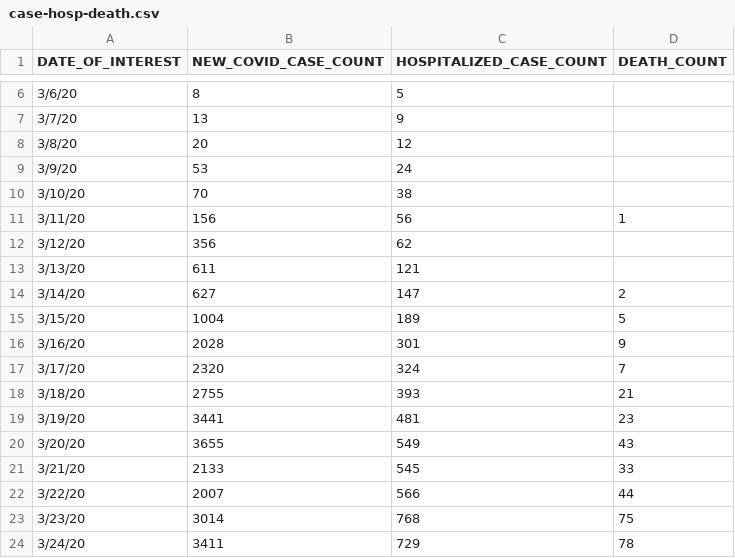
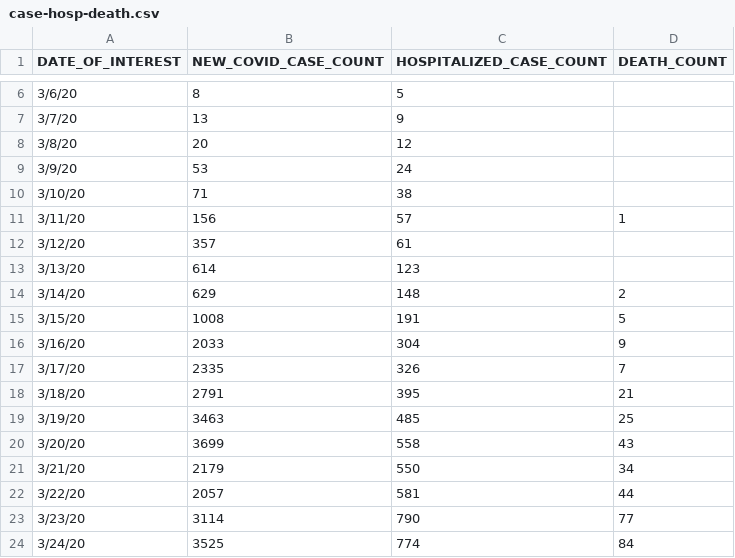
Before and after one commit to sahil350/BA-project, a CSV file: data/master_data/new_york/case-hosp-death.csv, drawn as a sheet; only a part is shown, gaps mark what is left out; the diff covers the shown part only.

```diff
--- a/data/master_data/new_york/case-hosp-death.csv
+++ b/data/master_data/new_york/case-hosp-death.csv
@@ -9,16 +9,16 @@
 3/9/20,53,24,
-3/10/20,70,38,
-3/11/20,156,56,1
-3/12/20,356,62,
-3/13/20,611,121,
-3/14/20,627,147,2
-3/15/20,1004,189,5
-3/16/20,2028,301,9
-3/17/20,2320,324,7
-3/18/20,2755,393,21
-3/19/20,3441,481,23
-3/20/20,3655,549,43
-3/21/20,2133,545,33
-3/22/20,2007,566,44
-3/23/20,3014,768,75
-3/24/20,3411,729,78
+3/10/20,71,38,
+3/11/20,156,57,1
+3/12/20,357,61,
+3/13/20,614,123,
+3/14/20,629,148,2
+3/15/20,1008,191,5
+3/16/20,2033,304,9
+3/17/20,2335,326,7
+3/18/20,2791,395,21
+3/19/20,3463,485,25
+3/20/20,3699,558,43
+3/21/20,2179,550,34
+3/22/20,2057,581,44
+3/23/20,3114,790,77
+3/24/20,3525,774,84
```
Also changed, not shown: 3 added rows and 29 edited cells elsewhere in this file, data/master_data/country_level/new_cases.csv, data/master_data/country_level/new_deaths.csv, 14 other files.
